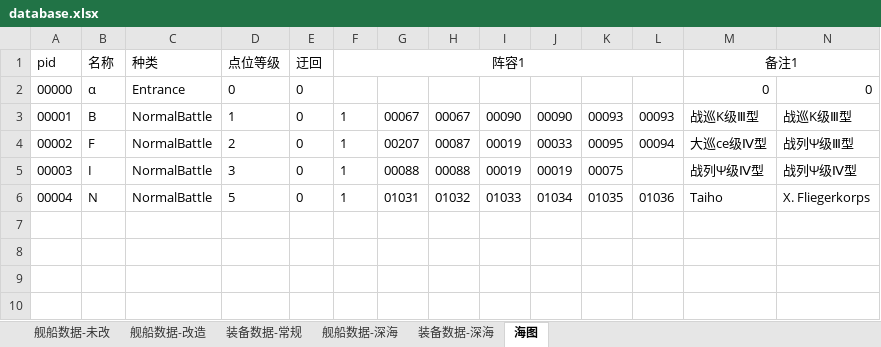
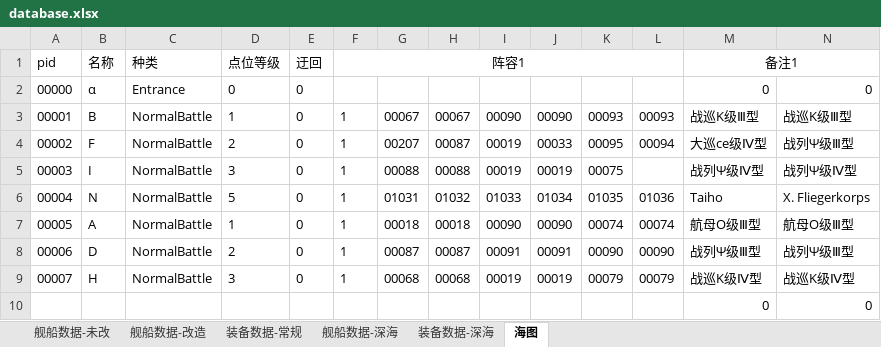
Before and after one commit to YinHeYuanZheng/WSGR_simulation, an Excel workbook: depend/ship/database.xlsx, sheet 海图, drawn as a sheet; only a part is shown; values as stored, in another font and other column widths than the file's, no borders; conditional formats not drawn; rows hold the shown columns only; the diff names each change by its address in the sheet, - before the commit and + after, or states it on an @@ line.

```diff
--- a/depend/ship/database.xlsx (sheet 海图)
+++ b/depend/ship/database.xlsx (sheet 海图)
+row 7: 00005 | A | NormalBattle | 1 | 0 | 1 | 00018 | 00018 | 00090 | 00090 | 00074 | 00074 | 航母Ο级Ⅲ型 | 航母Ο级Ⅲ型
+row 8: 00006 | D | NormalBattle | 2 | 0 | 1 | 00087 | 00087 | 00091 | 00091 | 00090 | 00090 | 战列Ψ级Ⅲ型 | 战列Ψ级Ⅲ型
+row 9: 00007 | H | NormalBattle | 3 | 0 | 1 | 00068 | 00068 | 00019 | 00019 | 00079 | 00079 | 战巡Κ级Ⅳ型 | 战巡Κ级Ⅳ型
+row 10:  |  |  |  |  |  |  |  |  |  |  |  | 0 | 0
```
Also changed, not shown: sheet 舰船数据-深海, 4 other files.
